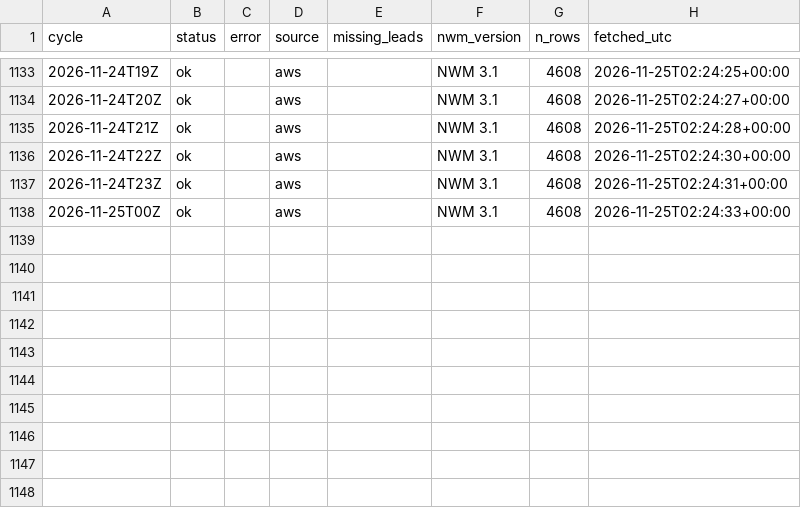
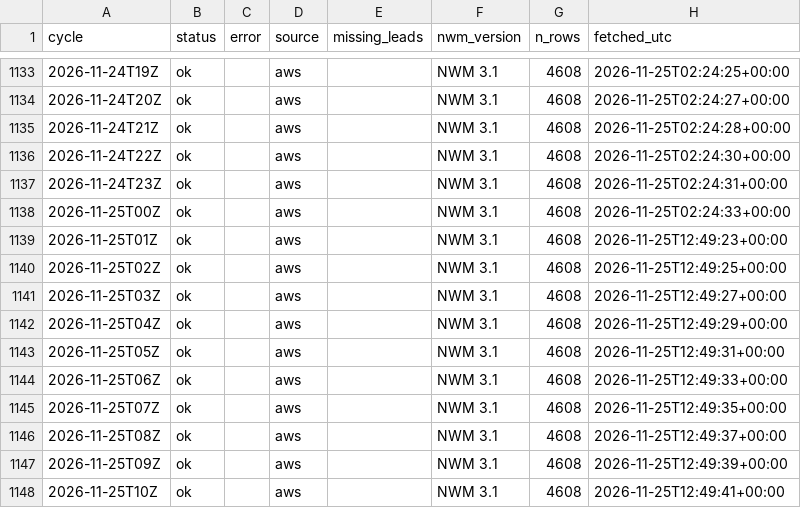
Before and after one commit to nishaanthjay/lifelines-nvm-archive, a CSV file: manifest.csv, drawn as a sheet; only a part is shown, gaps mark what is left out.

Commit message:
nwm cycles 2026-11-25T12Z

```diff
--- a/manifest.csv
+++ b/manifest.csv
@@ -1138 +1138,11 @@ cycle,status,error,source,missing_leads,nwm_version,n_rows,fetched_utc
 2026-11-25T00Z,ok,,aws,,NWM 3.1,4608,2026-11-25T02:24:33+00:00
+2026-11-25T01Z,ok,,aws,,NWM 3.1,4608,2026-11-25T12:49:23+00:00
+2026-11-25T02Z,ok,,aws,,NWM 3.1,4608,2026-11-25T12:49:25+00:00
+2026-11-25T03Z,ok,,aws,,NWM 3.1,4608,2026-11-25T12:49:27+00:00
+2026-11-25T04Z,ok,,aws,,NWM 3.1,4608,2026-11-25T12:49:29+00:00
+2026-11-25T05Z,ok,,aws,,NWM 3.1,4608,2026-11-25T12:49:31+00:00
+2026-11-25T06Z,ok,,aws,,NWM 3.1,4608,2026-11-25T12:49:33+00:00
+2026-11-25T07Z,ok,,aws,,NWM 3.1,4608,2026-11-25T12:49:35+00:00
+2026-11-25T08Z,ok,,aws,,NWM 3.1,4608,2026-11-25T12:49:37+00:00
+2026-11-25T09Z,ok,,aws,,NWM 3.1,4608,2026-11-25T12:49:39+00:00
+2026-11-25T10Z,ok,,aws,,NWM 3.1,4608,2026-11-25T12:49:41+00:00
```
Also changed, not shown: 10 other files.
